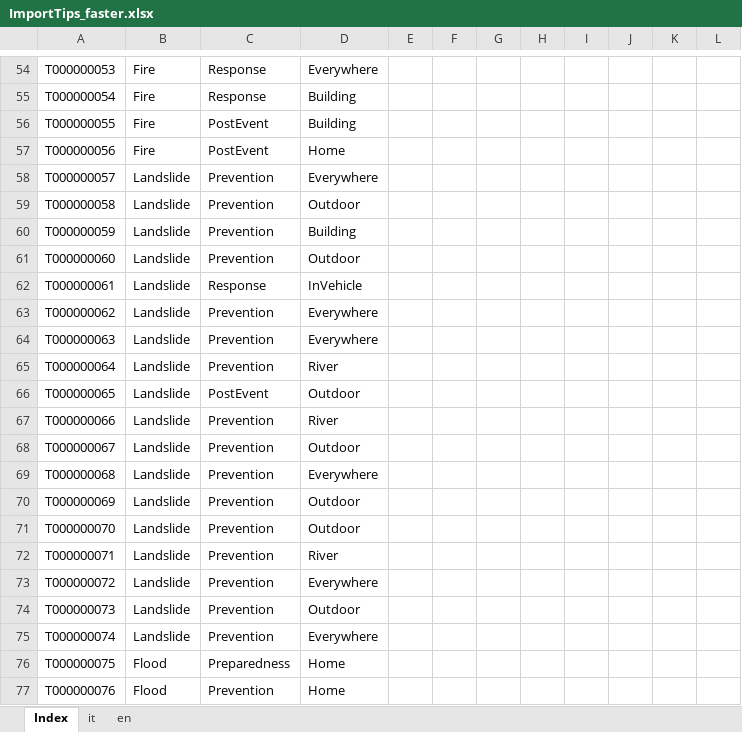
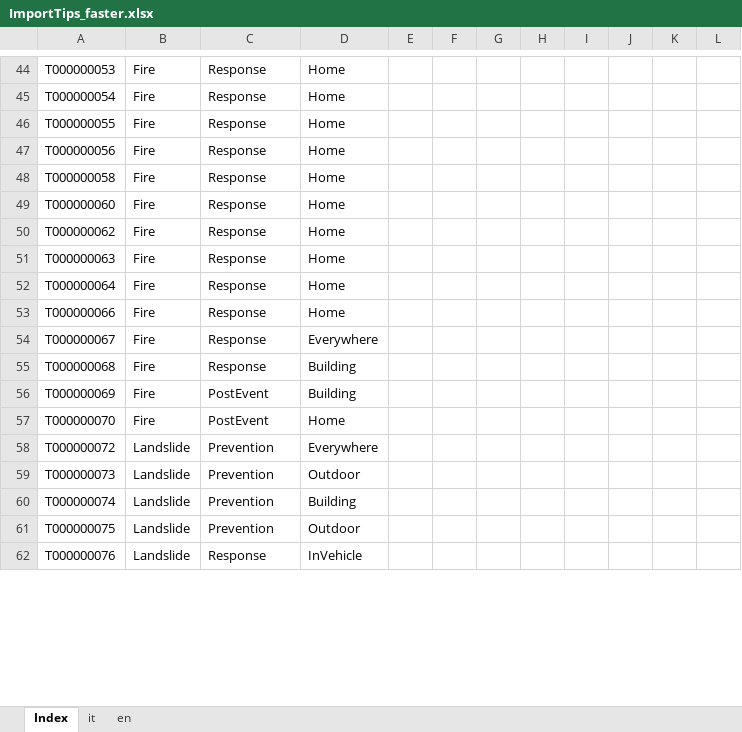
Before and after one commit to links-ads/ermes-backend-netcore, an Excel workbook: src/Resources/Tips/ImportTips_faster.xlsx, sheet Index, drawn as a sheet; only a part is shown, gaps mark what is left out; values as stored, in another font and other column widths than the file's, no borders; table styles not drawn; removed rows and columns are numbered as before the commit, all else as after; the diff covers the shown part only; the diff names each change by its address in the sheet, - before the commit and + after, or states it on an @@ line.

```diff
--- a/src/Resources/Tips/ImportTips_faster.xlsx (sheet Index)
+++ b/src/Resources/Tips/ImportTips_faster.xlsx (sheet Index)
-D44: Everywhere
+D44: Home
-D45:D46: Building
+D45:D46: Home
-C46:C47: PostEvent
+C46:C47: Response
-row 58: T000000057 | Landslide | Prevention | Everywhere
-B48: Landslide
+B48: Fire
-C48: Prevention
+C48: Response
-D48: Outdoor
+D48: Home
-row 60: T000000059 | Landslide | Prevention | Building
-B49: Landslide
+B49: Fire
-C49: Prevention
+C49: Response
-D49: Outdoor
+D49: Home
-row 62: T000000061 | Landslide | Response | InVehicle
-B50:B52: Landslide
+B50:B52: Fire
-C50:C52: Prevention
+C50:C52: Response
-D50:D51: Everywhere
+D50:D51: Home
-D52: River
+D52: Home
-row 66: T000000065 | Landslide | PostEvent | Outdoor
-B53:B57: Landslide
+B53:B57: Fire
-C53:C55: Prevention
+C53:C55: Response
-D53: River
+D53: Home
-D54: Outdoor
+D54: Everywhere
-D55: Everywhere
+D55: Building
-C56:C57: Prevention
+C56:C57: PostEvent
-D56: Outdoor
+D56: Building
-D57: Outdoor
+D57: Home
-row 72: T000000071 | Landslide | Prevention | River
-D60: Everywhere
+D60: Building
-B61:B62: Flood
+B61:B62: Landslide
-C61: Preparedness
+C61: Prevention
-D61: Home
+D61: Outdoor
-C62: Prevention
+C62: Response
-D62: Home
+D62: InVehicle
```
Also changed, not shown: 79 added rows, 74 removed rows and 627 edited cells elsewhere in this sheet, sheet en, sheet it, 20 other files.
